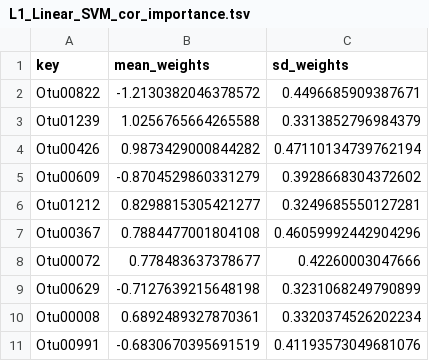
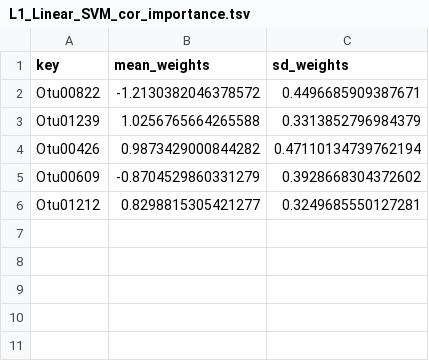
Before and after one commit to SchlossLab/Topcuoglu_ML_mBio_2020, a TSV file: data/process/L1_Linear_SVM_cor_importance.tsv, drawn as a sheet; the diff names each change by its address in the sheet, - before the commit and + after, or states it on an @@ line.

```diff
--- a/data/process/L1_Linear_SVM_cor_importance.tsv
+++ b/data/process/L1_Linear_SVM_cor_importance.tsv
-row 7: Otu00367 | 0.7884477001804108 | 0.46059992442904296
-row 8: Otu00072 | 0.778483637378677 | 0.42260003047666
-row 9: Otu00629 | -0.7127639215648198 | 0.3231068249790899
-row 10: Otu00008 | 0.6892489327870361 | 0.3320374526202234
-row 11: Otu00991 | -0.6830670395691519 | 0.41193573049681076
```
Also changed, not shown: data/process/L1_Linear_SVM_non_cor_importance.tsv, data/process/L2_Linear_SVM_cor_importance.tsv, 3 other files.
